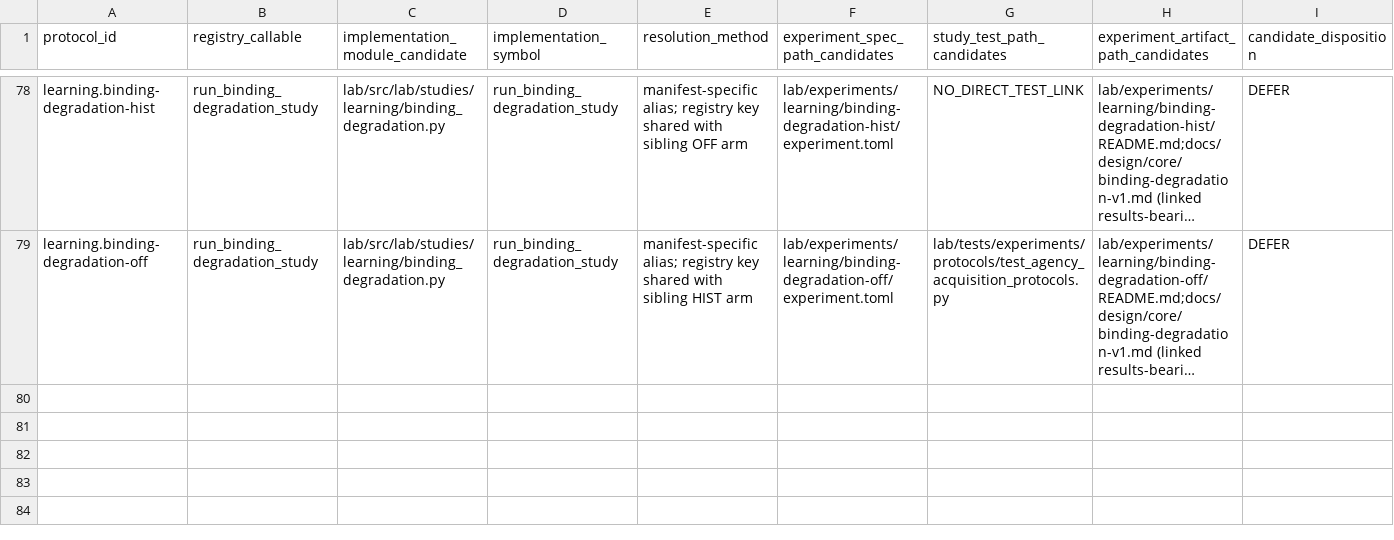
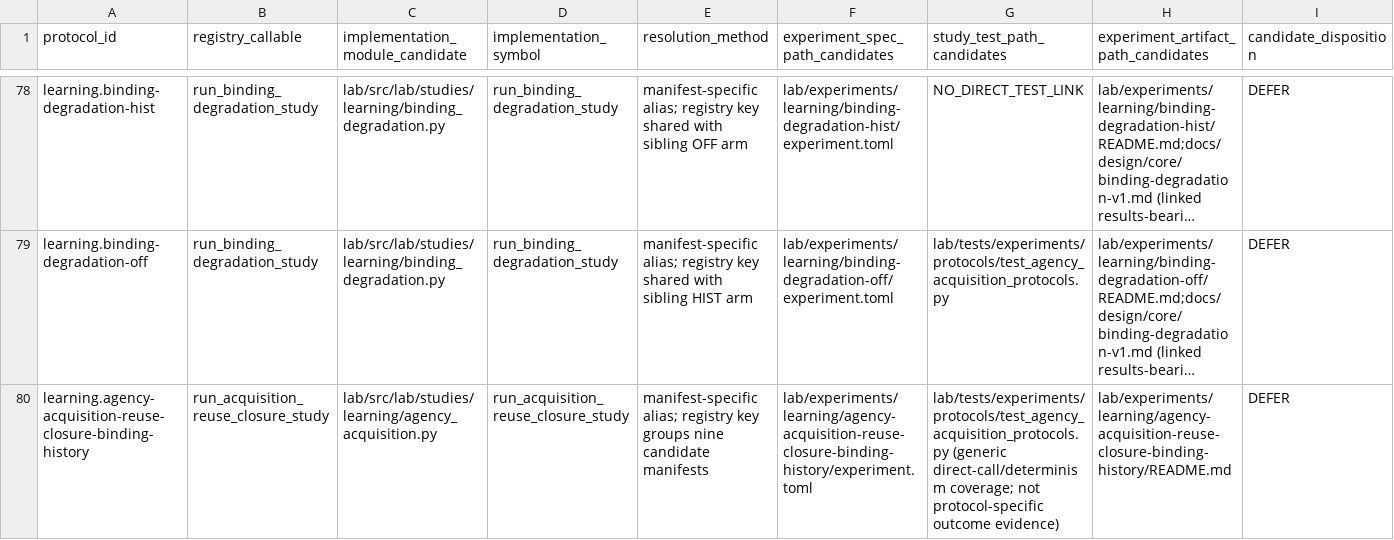
Before and after one commit to biopeia/lab, a TSV file: migration/study-protocol-crosswalk-80d372a.tsv, drawn as a sheet; only a part is shown, gaps mark what is left out; long unchanged cells end in …; rows hold the shown columns only; the diff names each change by its address in the sheet, - before the commit and + after, or states it on an @@ line.

```diff
--- a/migration/study-protocol-crosswalk-80d372a.tsv
+++ b/migration/study-protocol-crosswalk-80d372a.tsv
+row 80: learning.agency-acquisition-reuse-closure-binding-history | run_acquisition_reuse_closure_study | lab/src/lab/studies/learning/agency_acquisition.py | run_acquisition_reuse_closure_study | manifest-specific alias; registry key groups nine candidate manifests | lab/experiments/learning/agency-acquisition-reuse-closure-binding-history/experiment.toml | lab/tests/experiments/protocols/test_agency_acquisition_protocols.py (generic direct-call/determinism coverage; not protocol-specific outcome evidence) | lab/experiments/learning/agency-acquisition-reuse-closure-binding-history/README.md | DEFER
```
Also changed, not shown: migration/study-disposition-register-80d372a.tsv, 2 other files.
